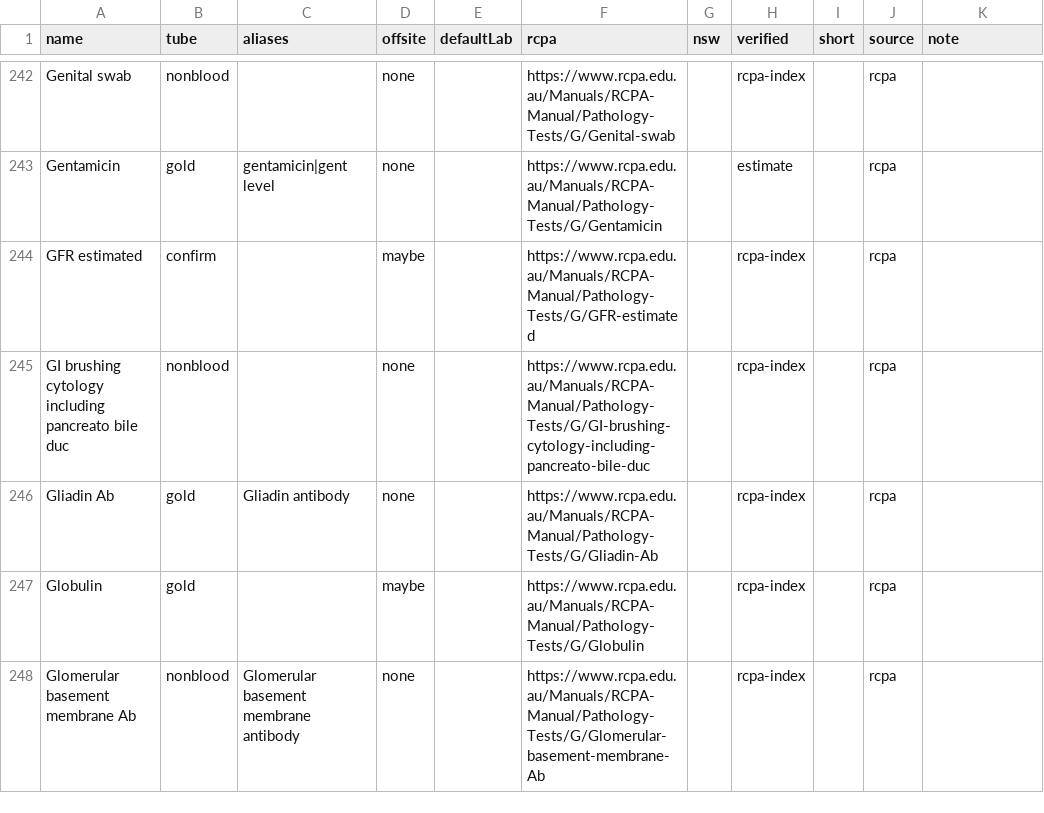
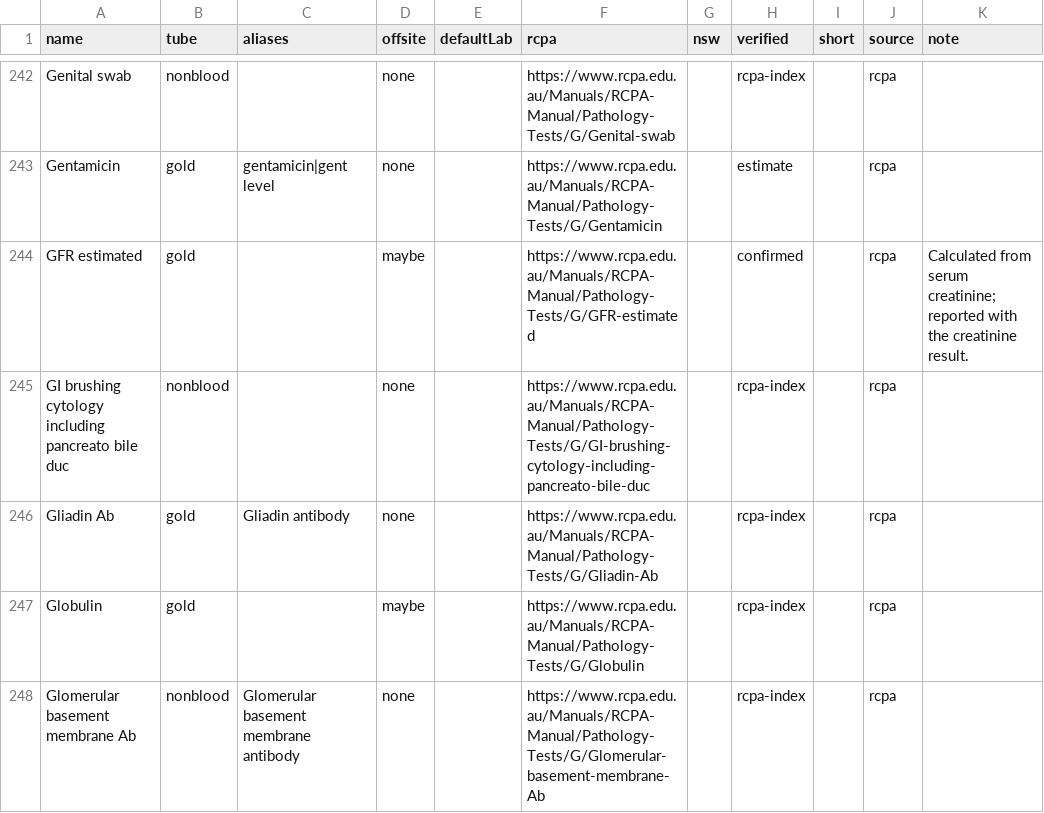
Before and after one commit to braviboron/tube-checker, a CSV file: data/tests.csv, drawn as a sheet; only a part is shown, gaps mark what is left out; the diff covers the shown part only.

```diff
--- a/data/tests.csv
+++ b/data/tests.csv
@@ -243,3 +243,3 @@ Genital swab,nonblood,,none,,https://www.rcpa.edu.au/Manuals/RCPA-Manual/Patholo
 Gentamicin,gold,gentamicin|gent level,none,,https://www.rcpa.edu.au/Manuals/RCPA-Manual/Pathology-Tests/G/Gentamicin,,estimate,,rcpa,
-GFR estimated,confirm,,maybe,,https://www.rcpa.edu.au/Manuals/RCPA-Manual/Pathology-Tests/G/GFR-estimated,,rcpa-index,,rcpa,
+GFR estimated,gold,,maybe,,https://www.rcpa.edu.au/Manuals/RCPA-Manual/Pathology-Tests/G/GFR-estimated,,confirmed,,rcpa,Calculated from serum creatinine; reported with the creatinine result.
 GI brushing cytology including pancreato bile duc,nonblood,,none,,https://www.rcpa.edu.au/Manuals/RCPA-Manual/Pathology-Tests/G/GI-brushing-cytology-including-pancreato-bile-duc,,rcpa-index,,rcpa,
```
Also changed, not shown: 56 edited cells elsewhere in this file, 3 other files.
